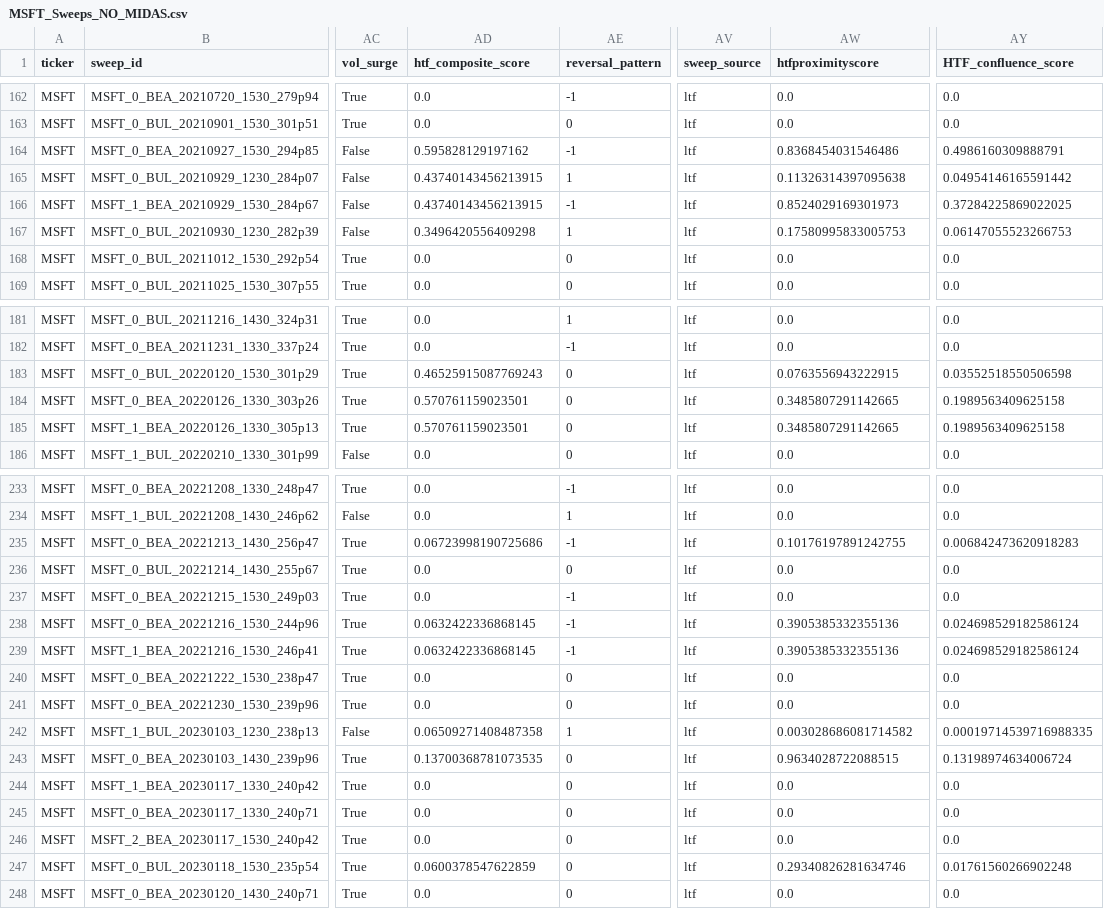
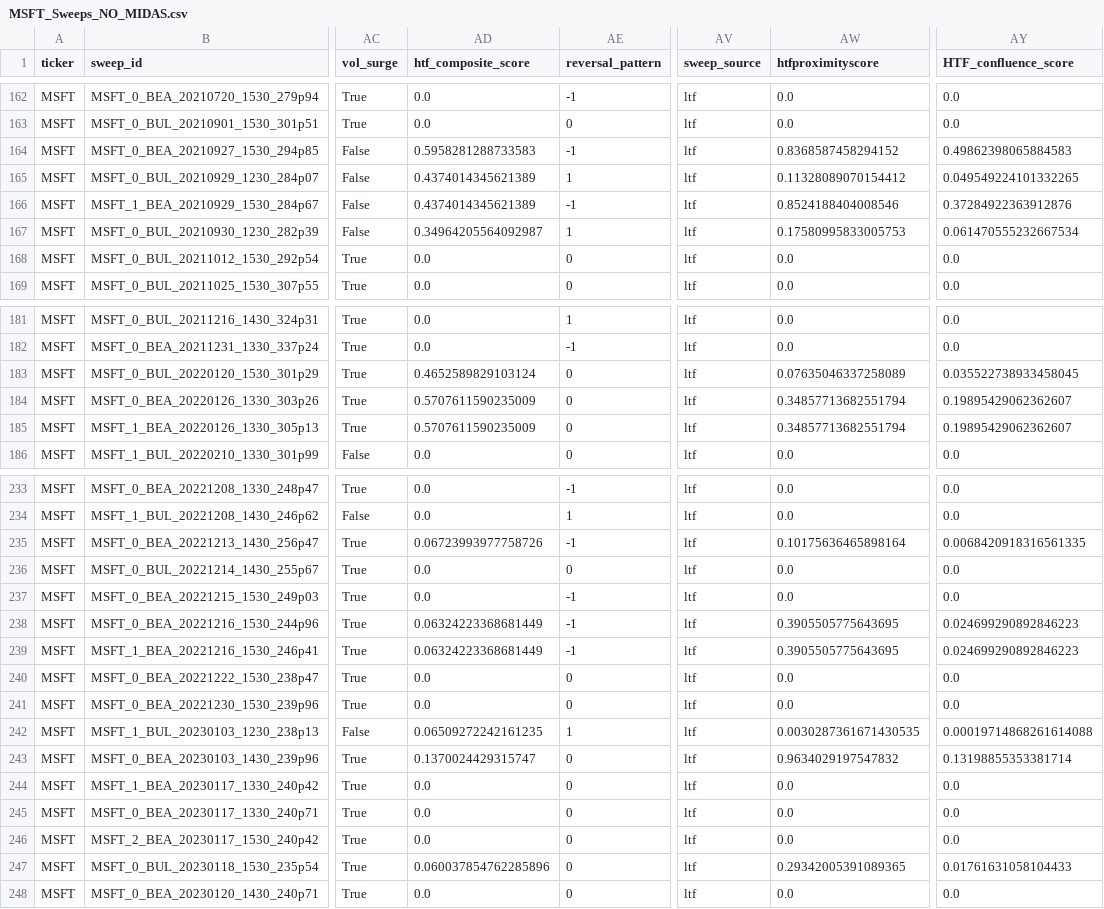
Before and after one commit to ArthurChan-1111/RMSC6007_Liquidity-Zones, a CSV file: outputs/sweeps_analysis/MSFT_Sweeps_NO_MIDAS.csv, drawn as a sheet; only a part is shown, gaps mark what is left out; the diff covers the shown part only; the diff names each change by its address in the sheet, - before the commit and + after, or states it on an @@ line.

```diff
--- a/outputs/sweeps_analysis/MSFT_Sweeps_NO_MIDAS.csv
+++ b/outputs/sweeps_analysis/MSFT_Sweeps_NO_MIDAS.csv
-AD164 (htf_composite_score): 0.595828129197162
+AD164 (htf_composite_score): 0.5958281288733583
-AW164 (htfproximityscore): 0.8368454031546486
+AW164 (htfproximityscore): 0.8368587458294152
-AY164 (HTF_confluence_score): 0.4986160309888791
+AY164 (HTF_confluence_score): 0.49862398065884583
-AD165:AD166 (htf_composite_score): 0.43740143456213915
+AD165:AD166 (htf_composite_score): 0.4374014345621389
-AW165 (htfproximityscore): 0.11326314397095638
+AW165 (htfproximityscore): 0.11328089070154412
-AY165 (HTF_confluence_score): 0.04954146165591442
+AY165 (HTF_confluence_score): 0.049549224101332265
-AW166 (htfproximityscore): 0.8524029169301973
+AW166 (htfproximityscore): 0.8524188404008546
-AY166 (HTF_confluence_score): 0.37284225869022025
+AY166 (HTF_confluence_score): 0.37284922363912876
-AD167 (htf_composite_score): 0.3496420556409298
+AD167 (htf_composite_score): 0.34964205564092987
-AY167 (HTF_confluence_score): 0.06147055523266753
+AY167 (HTF_confluence_score): 0.061470555232667534
-AD183 (htf_composite_score): 0.46525915087769243
+AD183 (htf_composite_score): 0.4652589829103124
-AW183 (htfproximityscore): 0.0763556943222915
+AW183 (htfproximityscore): 0.07635046337258089
-AY183 (HTF_confluence_score): 0.03552518550506598
+AY183 (HTF_confluence_score): 0.035522738933458045
-AD184:AD185 (htf_composite_score): 0.570761159023501
+AD184:AD185 (htf_composite_score): 0.5707611590235009
-AW184:AW185 (htfproximityscore): 0.3485807291142665
+AW184:AW185 (htfproximityscore): 0.34857713682551794
-AY184:AY185 (HTF_confluence_score): 0.1989563409625158
+AY184:AY185 (HTF_confluence_score): 0.19895429062362607
-AD235 (htf_composite_score): 0.06723998190725686
+AD235 (htf_composite_score): 0.06723993977758726
-AW235 (htfproximityscore): 0.10176197891242755
+AW235 (htfproximityscore): 0.10175636465898164
-AY235 (HTF_confluence_score): 0.006842473620918283
+AY235 (HTF_confluence_score): 0.0068420918316561335
-AD238:AD239 (htf_composite_score): 0.0632422336868145
+AD238:AD239 (htf_composite_score): 0.06324223368681449
-AW238:AW239 (htfproximityscore): 0.3905385332355136
+AW238:AW239 (htfproximityscore): 0.3905505775643695
-AY238:AY239 (HTF_confluence_score): 0.024698529182586124
+AY238:AY239 (HTF_confluence_score): 0.024699290892846223
-AD242 (htf_composite_score): 0.06509271408487358
+AD242 (htf_composite_score): 0.06509272242161235
-AW242 (htfproximityscore): 0.003028686081714582
+AW242 (htfproximityscore): 0.0030287361671430535
-AY242 (HTF_confluence_score): 0.00019714539716988335
+AY242 (HTF_confluence_score): 0.00019714868261614088
-AD243 (htf_composite_score): 0.13700368781073535
+AD243 (htf_composite_score): 0.1370024429315747
-AW243 (htfproximityscore): 0.9634028722088515
+AW243 (htfproximityscore): 0.9634029197547832
-AY243 (HTF_confluence_score): 0.13198974634006724
+AY243 (HTF_confluence_score): 0.13198855353381714
-AD247 (htf_composite_score): 0.0600378547622859
+AD247 (htf_composite_score): 0.060037854762285896
-AW247 (htfproximityscore): 0.29340826281634746
+AW247 (htfproximityscore): 0.29342005391089365
-AY247 (HTF_confluence_score): 0.01761560266902248
+AY247 (HTF_confluence_score): 0.01761631058104433
```
Also changed, not shown: 83 edited cells elsewhere in this file, outputs/sweeps_analysis/AAPL_Sweeps_WITH_MIDAS.csv, outputs/sweeps_analysis/ALL_Sweeps_NO_MIDAS.csv, 7 other files.
